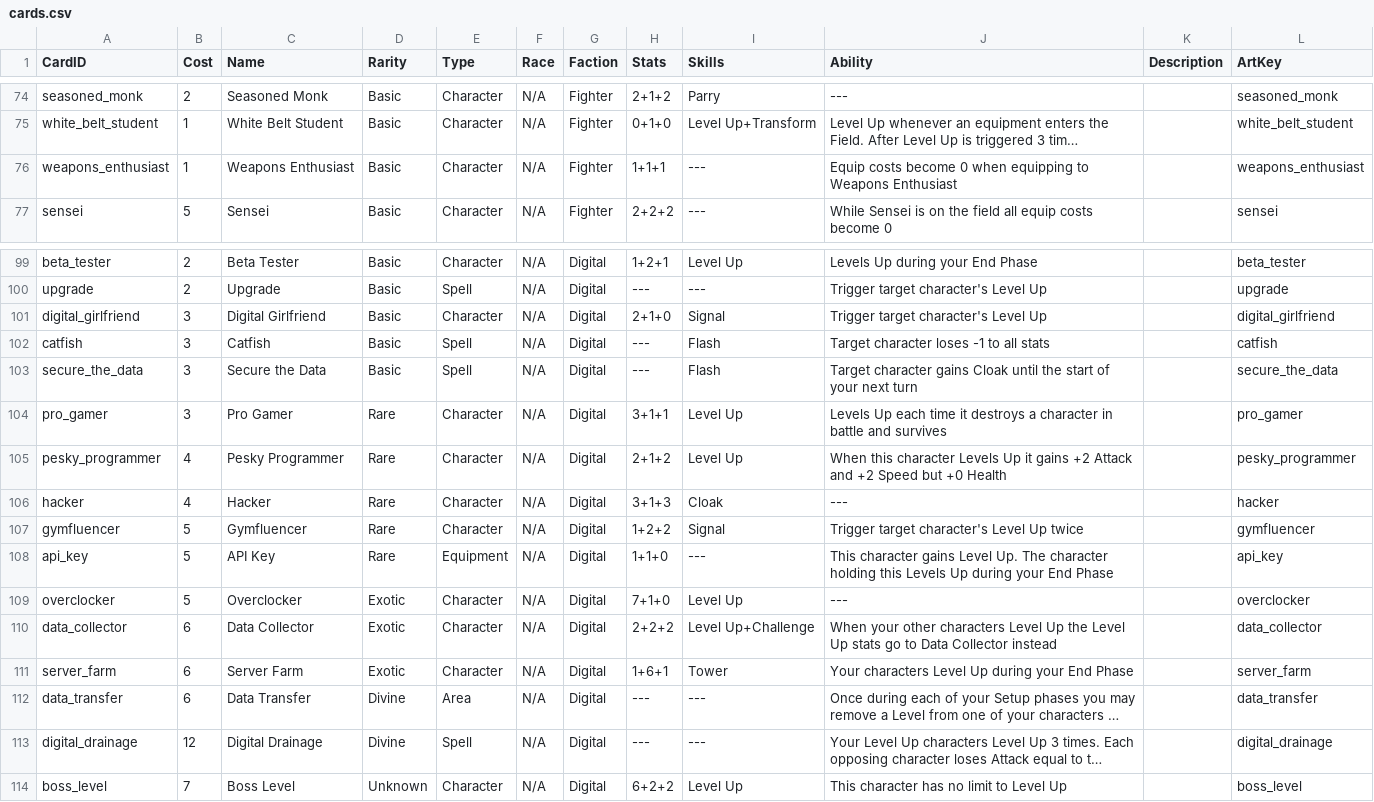
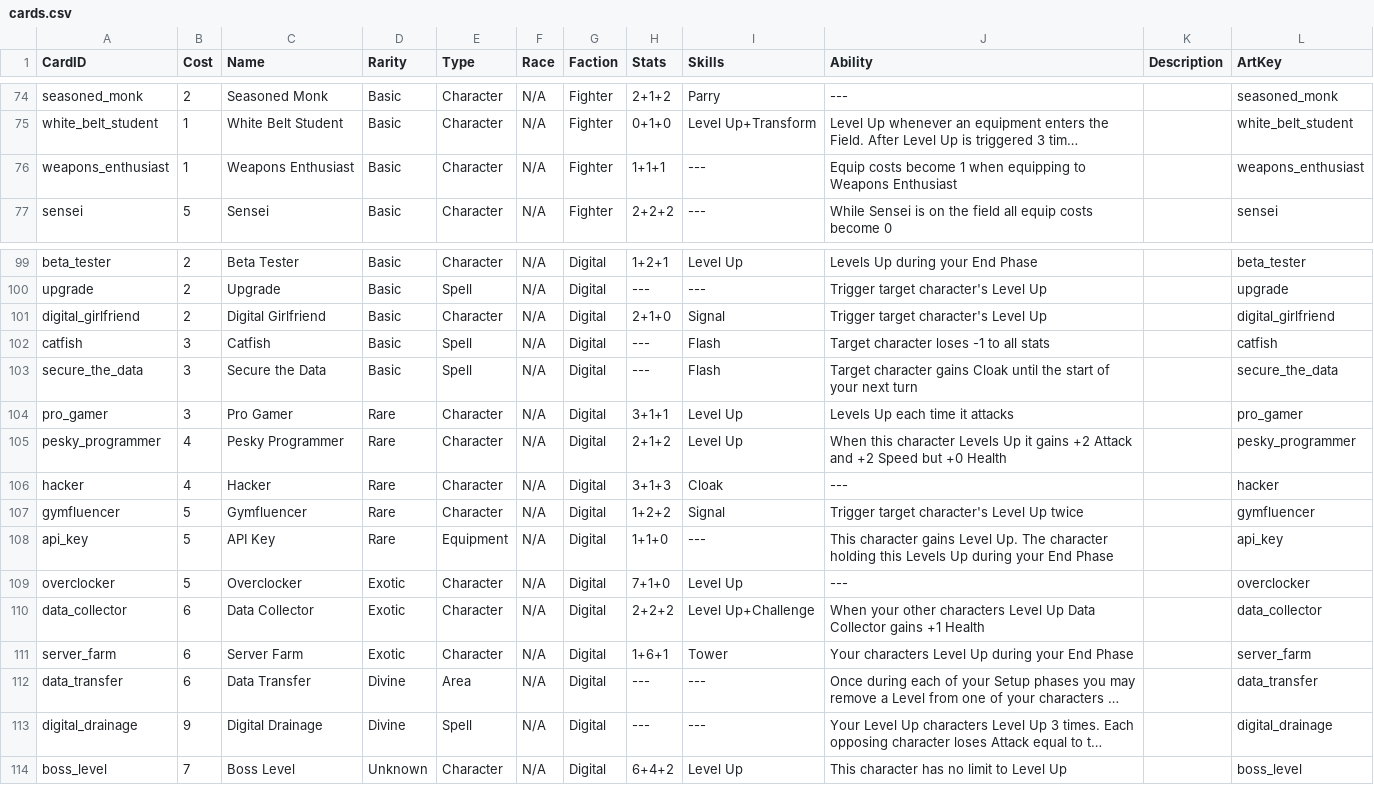
Before and after one commit to dmolloy98-stack-stack/Shardfall_TCG, a CSV file: data/cards.csv, drawn as a sheet; only a part is shown, gaps mark what is left out; long unchanged cells end in …; the diff names each change by its address in the sheet, - before the commit and + after, or states it on an @@ line.

```diff
--- a/data/cards.csv
+++ b/data/cards.csv
-J76 (Ability): …costs become 0 when equipping…
+J76 (Ability): …costs become 1 when equipping…
-B101 (Cost): 3
+B101 (Cost): 2
-J104 (Ability): …time it destroys a character in battle and survives
+J104 (Ability): …time it attacks
-J110 (Ability): …Level Up the Level Up stats go to Data Collector instead
+J110 (Ability): …Level Up Data Collector gains +1 Health
-B113 (Cost): 12
+B113 (Cost): 9
-H114 (Stats): 6+2+2
+H114 (Stats): 6+4+2
```
Also changed, not shown: data/skills.csv, 2 other files.
